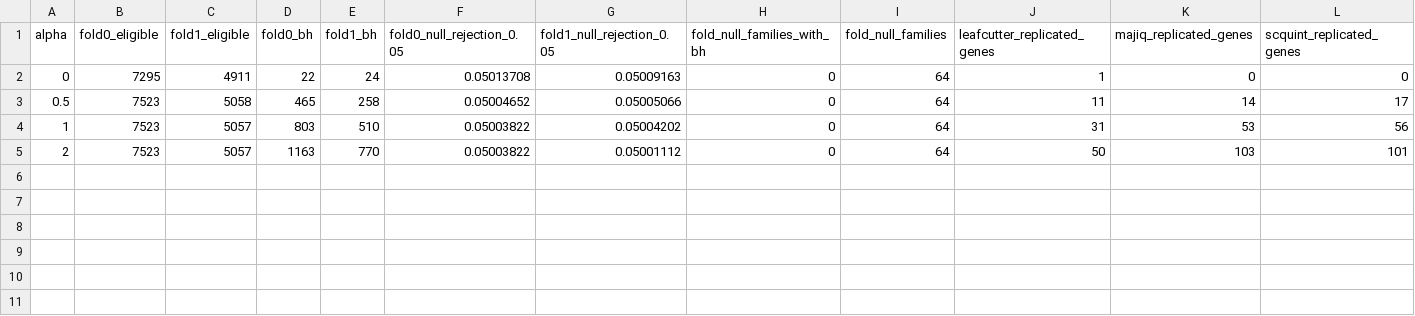
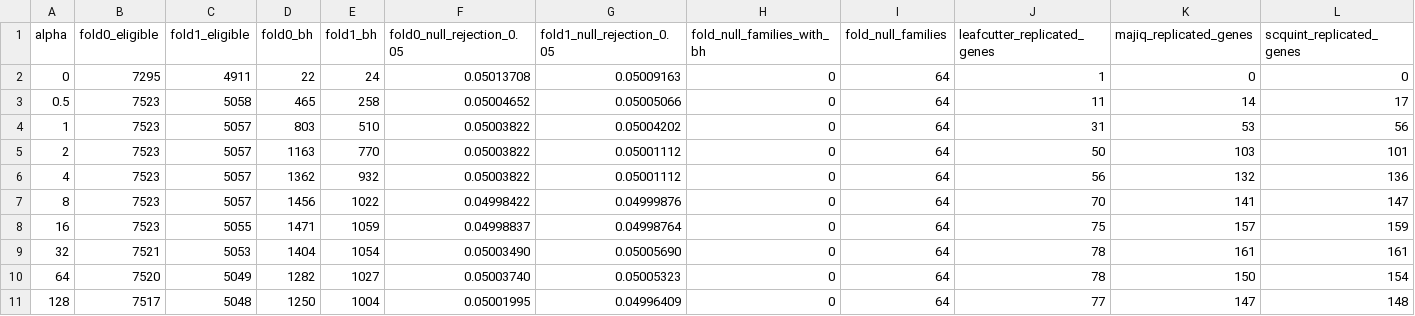
Before and after one commit to davidaknowles/tealeaf, a TSV file: analyses/path_alpha_sensitivity/summary.tsv, drawn as a sheet; only a part is shown; rows hold the shown columns only; the diff names each change by its address in the sheet, - before the commit and + after, or states it on an @@ line.

Commit message:
Extend path smoothing sensitivity

```diff
--- a/analyses/path_alpha_sensitivity/summary.tsv
+++ b/analyses/path_alpha_sensitivity/summary.tsv
+row 6: 4 | 7523 | 5057 | 1362 | 932 | 0.05003822 | 0.05001112 | 0 | 64 | 56 | 132 | 136
+row 7: 8 | 7523 | 5057 | 1456 | 1022 | 0.04998422 | 0.04999876 | 0 | 64 | 70 | 141 | 147
+row 8: 16 | 7523 | 5055 | 1471 | 1059 | 0.04998837 | 0.04998764 | 0 | 64 | 75 | 157 | 159
+row 9: 32 | 7521 | 5053 | 1404 | 1054 | 0.05003490 | 0.05005690 | 0 | 64 | 78 | 161 | 161
+row 10: 64 | 7520 | 5049 | 1282 | 1027 | 0.05003740 | 0.05005323 | 0 | 64 | 78 | 150 | 154
+row 11: 128 | 7517 | 5048 | 1250 | 1004 | 0.05001995 | 0.04996409 | 0 | 64 | 77 | 147 | 148
```
Also changed, not shown: 5 other files.
